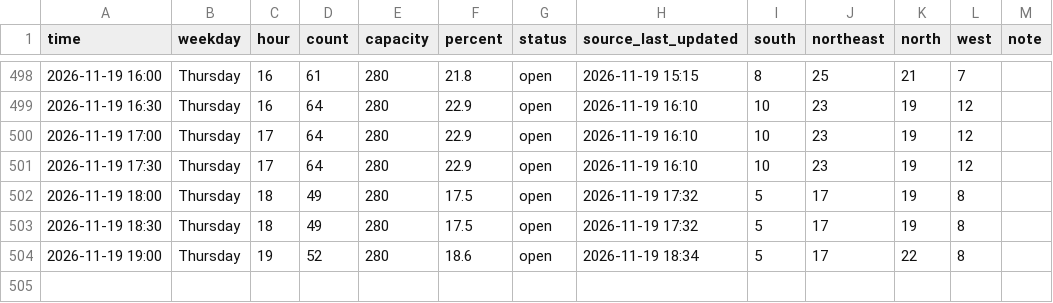
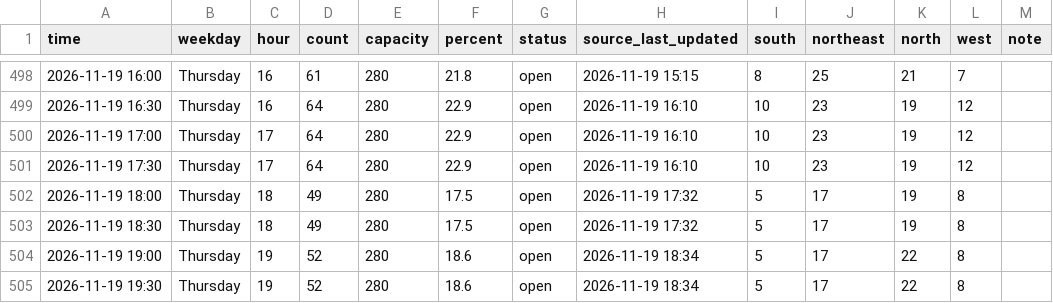
Before and after one commit to Rassa1/BRIC-tracker, a CSV file: data.csv, drawn as a sheet; only a part is shown, gaps mark what is left out; the diff names each change by its address in the sheet, - before the commit and + after, or states it on an @@ line.

```diff
--- a/data.csv
+++ b/data.csv
+row 505: 2026-11-19 19:30 | Thursday | 19 | 52 | 280 | 18.6 | open | 2026-11-19 18:34 | 5 | 17 | 22 | 8
```
